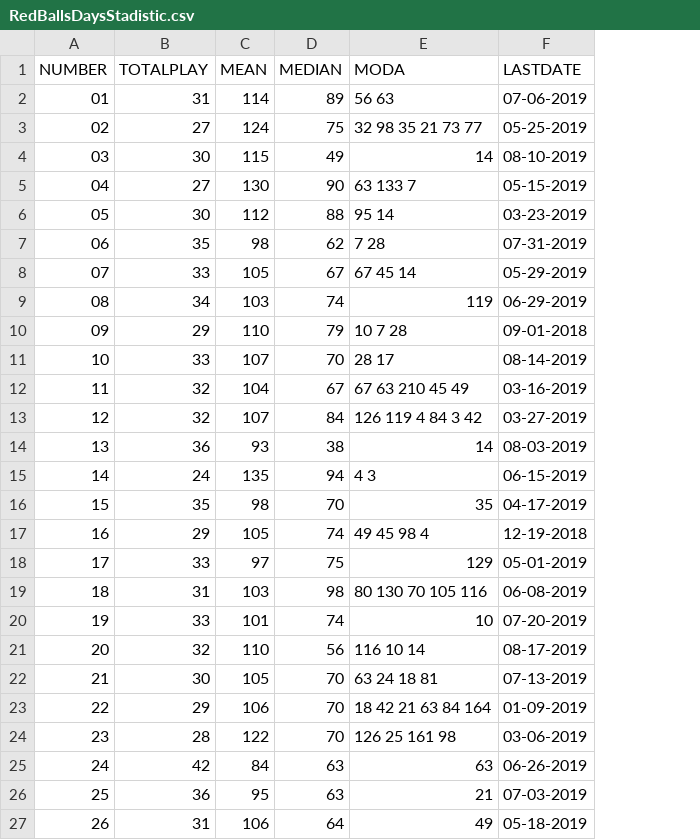
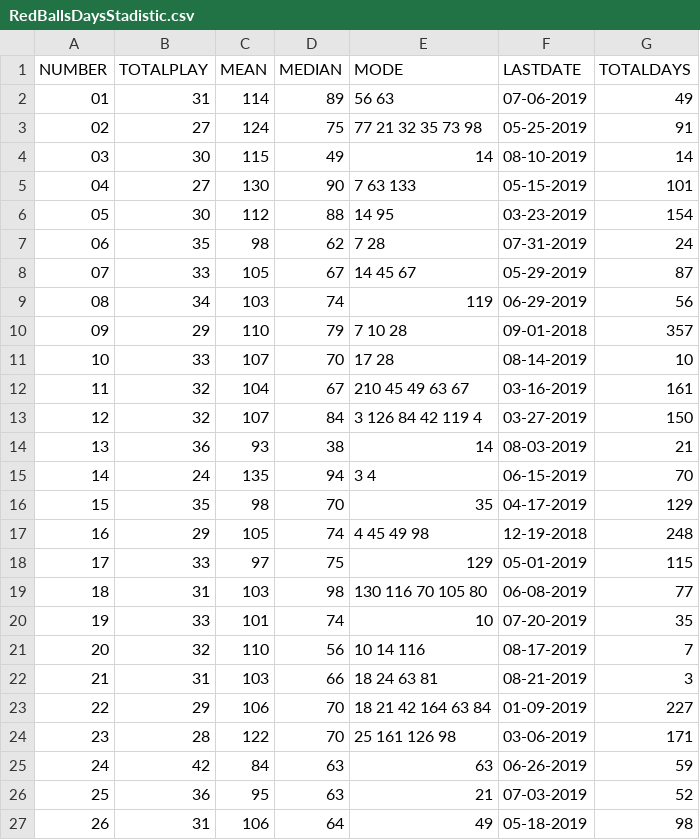
Before and after one commit to cmartinezone/CMLotteryRandom, a CSV file: Datasets/RedBallsDaysStadistic.csv, drawn as a sheet; the diff names each change by its address in the sheet, - before the commit and + after, or states it on an @@ line.

```diff
--- a/Datasets/RedBallsDaysStadistic.csv
+++ b/Datasets/RedBallsDaysStadistic.csv
+column G (TOTALDAYS), rows 2-27: 49 | 91 | 14 | 101 | 154 | 24 | 87 | 56 | 357 | 10 | 161 | 150 | 21 | 70 | 129 | 248 | 115 | 77 | 35 | 7 | 3 | 227 | 171 | 59 | 52 | 98
-E1: MODA
+E1: MODE
-E3 (MODE): 32 98 35 21 73 77
+E3 (MODE): 77 21 32 35 73 98
-E5 (MODE): 63 133 7
+E5 (MODE): 7 63 133
-E6 (MODE): 95 14
+E6 (MODE): 14 95
-E8 (MODE): 67 45 14
+E8 (MODE): 14 45 67
-E10 (MODE): 10 7 28
+E10 (MODE): 7 10 28
-E11 (MODE): 28 17
+E11 (MODE): 17 28
-E12 (MODE): 67 63 210 45 49
+E12 (MODE): 210 45 49 63 67
-E13 (MODE): 126 119 4 84 3 42
+E13 (MODE): 3 126 84 42 119 4
-E15 (MODE): 4 3
+E15 (MODE): 3 4
-E17 (MODE): 49 45 98 4
+E17 (MODE): 4 45 49 98
-E19 (MODE): 80 130 70 105 116
+E19 (MODE): 130 116 70 105 80
-E21 (MODE): 116 10 14
+E21 (MODE): 10 14 116
-B22 (TOTALPLAY): 30
+B22 (TOTALPLAY): 31
-C22 (MEAN): 105
+C22 (MEAN): 103
-D22 (MEDIAN): 70
+D22 (MEDIAN): 66
-E22 (MODE): 63 24 18 81
+E22 (MODE): 18 24 63 81
-F22 (LASTDATE): 07-13-2019
+F22 (LASTDATE): 08-21-2019
-E23 (MODE): 18 42 21 63 84 164
+E23 (MODE): 18 21 42 164 63 84
-E24 (MODE): 126 25 161 98
+E24 (MODE): 25 161 126 98
```
Also changed, not shown: Datasets/WhiteBallsDaysStadistic.csv, 5 other files.
